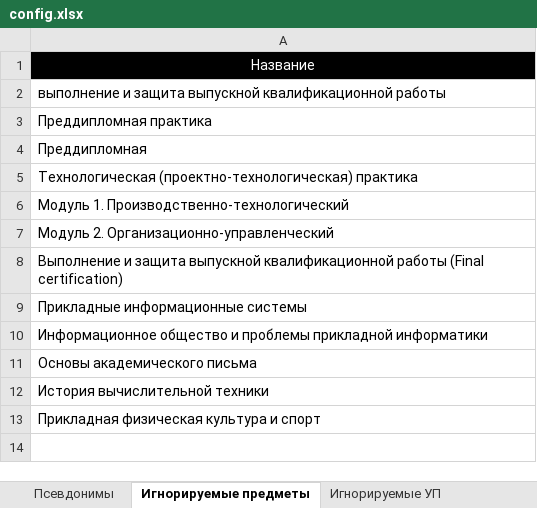
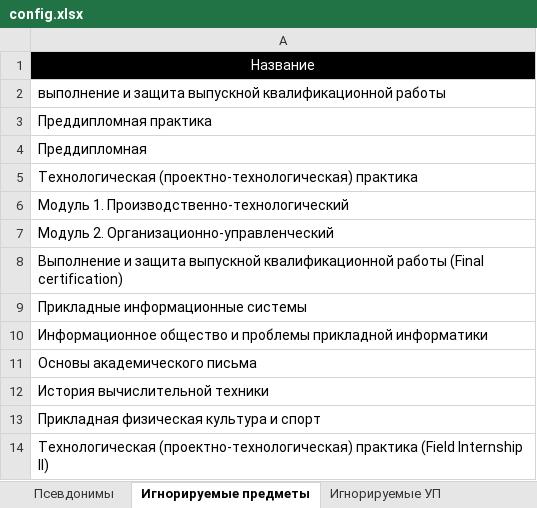
Before and after one commit to ekhalturin-ki15/SPA-SFU2, an Excel workbook: config.xlsx, sheet Игнорируемые предметы, drawn as a sheet; values as stored, in another font and other column widths than the file's, no borders; the diff names each change by its address in the sheet, - before the commit and + after, or states it on an @@ line.

```diff
--- a/config.xlsx (sheet Игнорируемые предметы)
+++ b/config.xlsx (sheet Игнорируемые предметы)
+row 14: Технологическая (проектно-технологическая) практика (Field Internship II)
```
Also changed, not shown: sheet Параметры, 6 other files.
